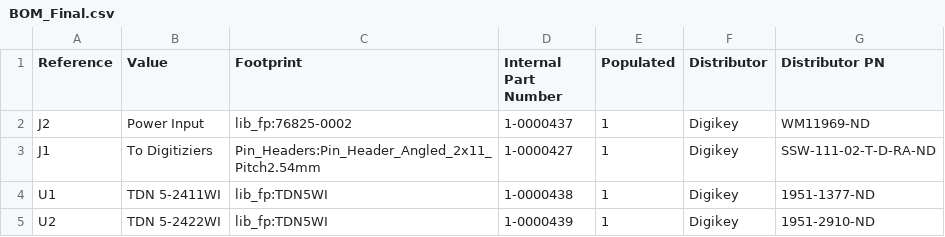
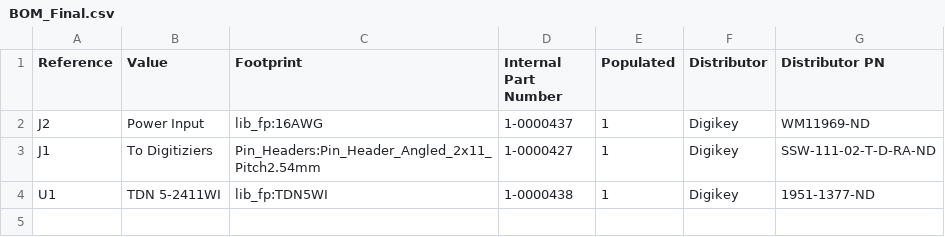
Before and after one commit to Jdbailey7/Clemson_OFMI, a CSV file: power_supply_board/Production/BOM/BOM_Final.csv, drawn as a sheet.

Commit message:
finalize power supply board.

```diff
--- a/power_supply_board/Production/BOM/BOM_Final.csv
+++ b/power_supply_board/Production/BOM/BOM_Final.csv
@@ -1,5 +1,4 @@
 Reference,Value,Footprint,Internal Part Number,Populated,Distributor,Distributor PN
-J2,Power Input,lib_fp:76825-0002,1-0000437,1,Digikey,WM11969-ND
+J2,Power Input,lib_fp:16AWG,1-0000437,1,Digikey,WM11969-ND
 J1,To Digitiziers,Pin_Headers:Pin_Header_Angled_2x11_Pitch2.54mm,1-0000427,1,Digikey,SSW-111-02-T-D-RA-ND
 U1,TDN 5-2411WI,lib_fp:TDN5WI,1-0000438,1,Digikey,1951-1377-ND
-U2,TDN 5-2422WI,lib_fp:TDN5WI,1-0000439,1,Digikey,1951-2910-ND
```
Also changed, not shown: power_supply_board/Production/BOM/KiCAD_raw_BOM.csv, 24 other files.
